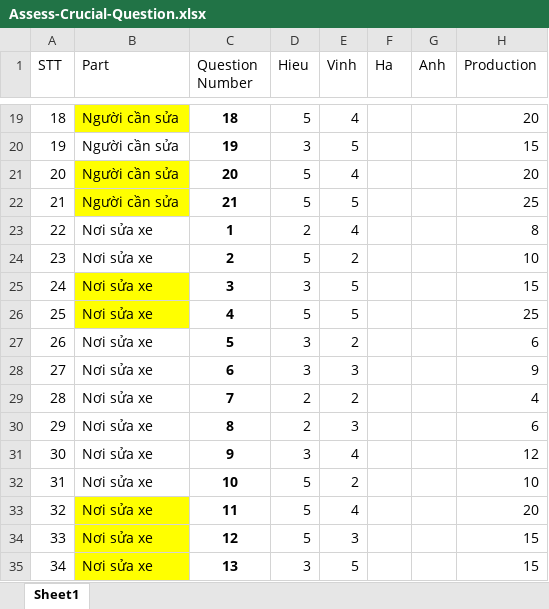
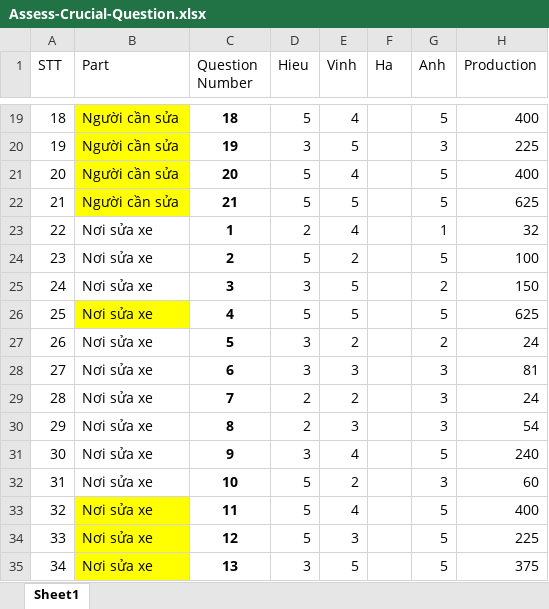
Before and after one commit to nguyenhieudeptrai/doc-roadknignt, an Excel workbook: HCI201/Survey/Assess-Crucial-Question.xlsx, sheet Sheet1, drawn as a sheet; only a part is shown, gaps mark what is left out; values as stored, in another font and other column widths than the file's, no borders; conditional formats not drawn; the diff covers the shown part only; the diff names each change by its address in the sheet, - before the commit and + after, or states it on an @@ line.

```diff
--- a/HCI201/Survey/Assess-Crucial-Question.xlsx (sheet Sheet1)
+++ b/HCI201/Survey/Assess-Crucial-Question.xlsx (sheet Sheet1)
-G19 (Anh): (empty)
+G19 (Anh): 5
-H19 (Production): 20
+H19 (Production): 400
-B20 fill: none
+B20 fill: #FFFF00
-G20 (Anh): (empty)
+G20 (Anh): 3
-H20 (Production): 15
+H20 (Production): 225
-G21:G22 (Anh): (empty)
+G21:G22 (Anh): 5
-H21 (Production): 20
+H21 (Production): 400
-H22 (Production): 25
+H22 (Production): 625
-G23 (Anh): (empty)
+G23 (Anh): 1
-H23 (Production): 8
+H23 (Production): 32
-G24 (Anh): (empty)
+G24 (Anh): 5
-H24 (Production): 10
+H24 (Production): 100
-B25 fill: #FFFF00
+B25 fill: none
-G25 (Anh): (empty)
+G25 (Anh): 2
-H25 (Production): 15
+H25 (Production): 150
-G26 (Anh): (empty)
+G26 (Anh): 5
-H26 (Production): 25
+H26 (Production): 625
-G27 (Anh): (empty)
+G27 (Anh): 2
-H27 (Production): 6
+H27 (Production): 24
-G28:G30 (Anh): (empty)
+G28:G30 (Anh): 3
-H28 (Production): 9
+H28 (Production): 81
-H29 (Production): 4
+H29 (Production): 24
-H30 (Production): 6
+H30 (Production): 54
-G31 (Anh): (empty)
+G31 (Anh): 5
-H31 (Production): 12
+H31 (Production): 240
-G32 (Anh): (empty)
+G32 (Anh): 3
-H32 (Production): 10
+H32 (Production): 60
-G33:G35 (Anh): (empty)
+G33:G35 (Anh): 5
-H33 (Production): 20
+H33 (Production): 400
-H34 (Production): 15
+H34 (Production): 225
-H35 (Production): 15
+H35 (Production): 375
```
Also changed, not shown: 79 edited cells and cell formats elsewhere in this sheet, 5 other files.
